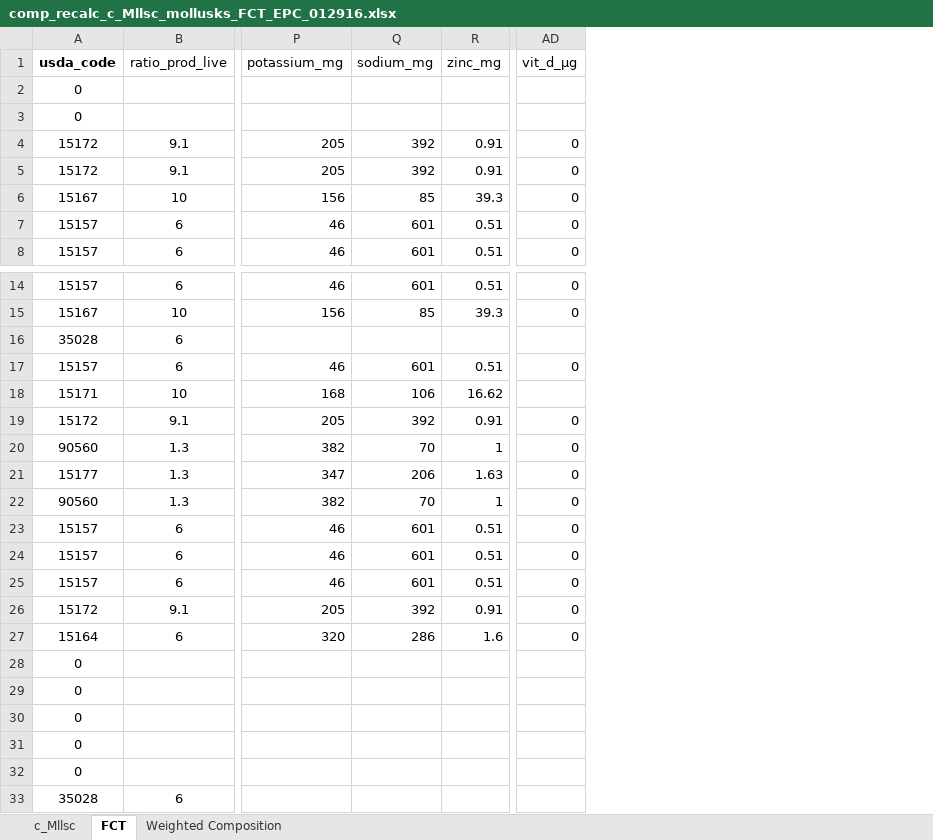
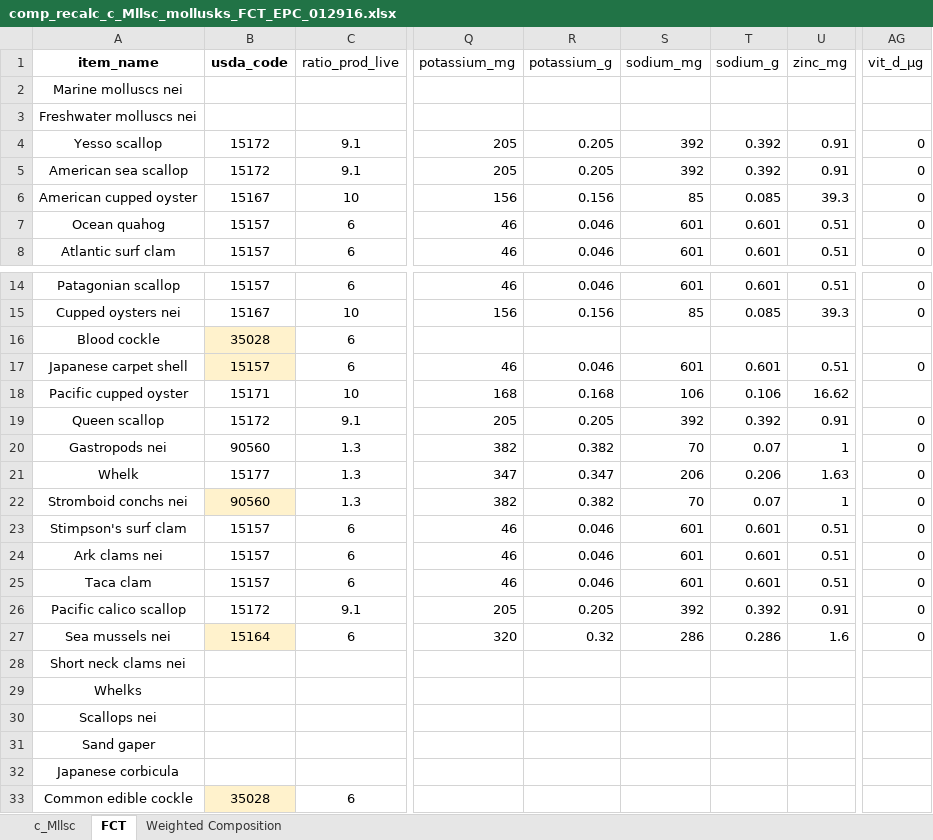
Before and after one commit to GeraldCNelson/nutmod, an Excel workbook: data-raw/NutrientData/nutrientDetails/comp_recalc_c_Mllsc_mollusks_FCT_EPC_012916.xlsx, sheet FCT, drawn as a sheet; only a part is shown, gaps mark what is left out; values as stored, in another font and other column widths than the file's, no borders; addresses are those after the commit; the diff covers the shown part only; the diff names each change by its address in the sheet, - before the commit and + after, or states it on an @@ line.

```diff
--- a/data-raw/NutrientData/nutrientDetails/comp_recalc_c_Mllsc_mollusks_FCT_EPC_012916.xlsx (sheet FCT)
+++ b/data-raw/NutrientData/nutrientDetails/comp_recalc_c_Mllsc_mollusks_FCT_EPC_012916.xlsx (sheet FCT)
+column A (item_name), rows 2-8: Marine molluscs nei | Freshwater molluscs nei | Yesso scallop | American sea scallop | American cupped oyster | Ocean quahog | Atlantic surf clam; rows 14-33: Patagonian scallop | Cupped oysters nei | Blood cockle | Japanese carpet shell | Pacific cupped oyster | Queen scallop | Gastropods nei | Whelk | Stromboid conchs nei | Stimpson's surf clam | Ark clams nei | Taca clam | Pacific calico scallop | Sea mussels nei | Short neck clams nei | Whelks | Scallops nei | Sand gaper | Japanese corbicula | Common edible cockle
+column R (potassium_g), rows 4-8: 0.205 | 0.205 | 0.156 | 0.046 | 0.046; rows 14-27: 0.046 | 0.156 |  | 0.046 | 0.168 | 0.205 | 0.382 | 0.347 | 0.382 | 0.046 | 0.046 | 0.046 | 0.205 | 0.32
+column T (sodium_g), rows 4-8: 0.392 | 0.392 | 0.085 | 0.601 | 0.601; rows 14-27: 0.601 | 0.085 |  | 0.601 | 0.106 | 0.392 | 0.07 | 0.206 | 0.07 | 0.601 | 0.601 | 0.601 | 0.392 | 0.286
-AG1: vit_d_µg
+AG1: vit_d_μg
-B2:B3 (usda_code): 0
+B2:B3 (usda_code): (empty)
-B16:B17 fill: none
+B16:B17 fill: #FFF2CC
-B22 fill: none
+B22 fill: #FFF2CC
-B27 fill: none
+B27 fill: #FFF2CC
-B28:B32 (usda_code): 0
+B28:B32 (usda_code): (empty)
-B33 fill: none
+B33 fill: #FFF2CC
```
Also changed, not shown: other rows of this sheet, sheet Weighted Composition, formulas that keep their value, data-raw/NutrientData/nutrientDetails/comp_recalc_c_FrshD_freshwater_Diadr_FCT_EPC_012916.xlsx, data-raw/NutrientData/nutrientDetails/comp_recalc_c_oDmrsl_demersal_FCT_EPC_012916.xlsx, 11 other files.
